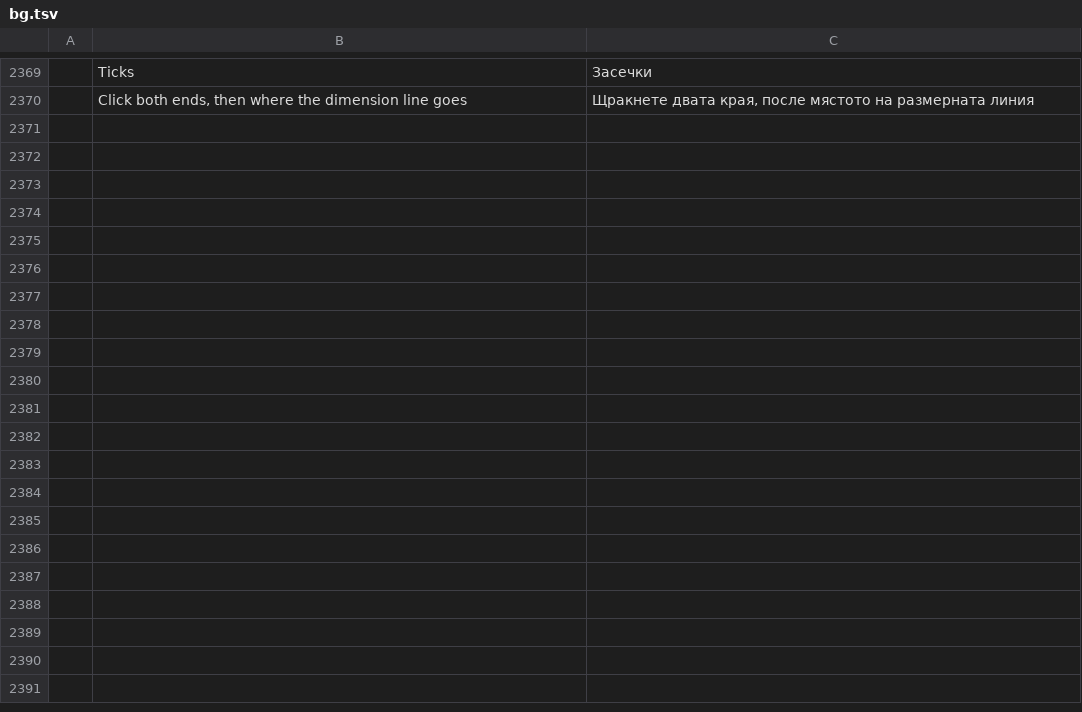
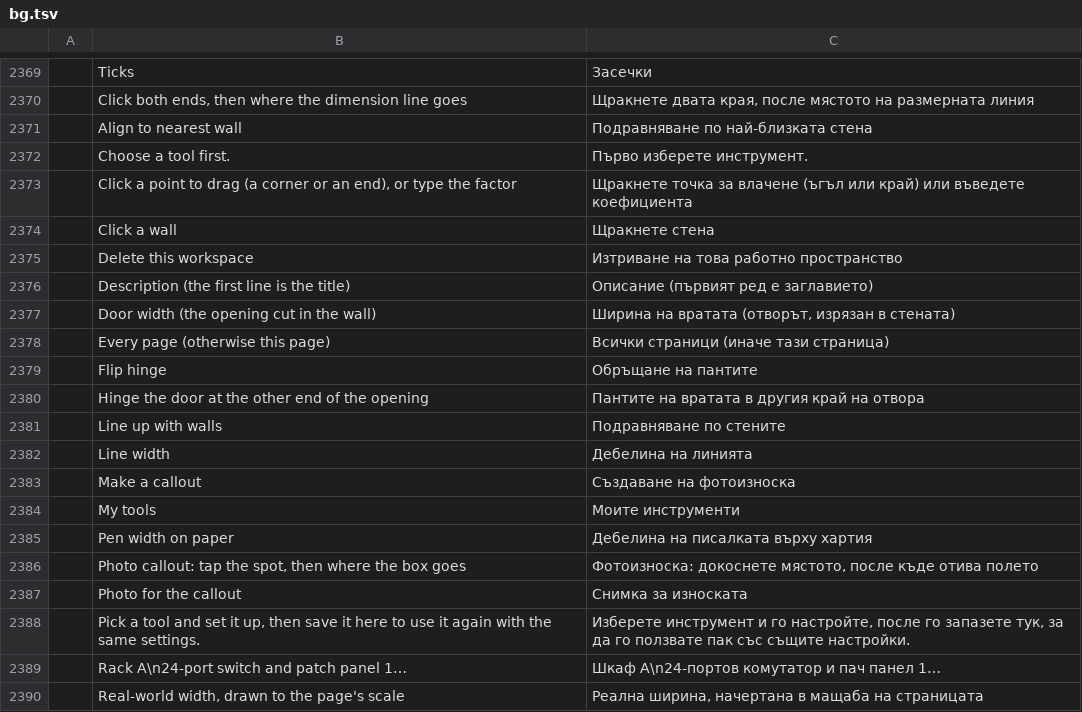
Before and after one commit to Azurehawke/pdfcraft, a TSV file: crates/ui-egui/src/i18n/bg.tsv, drawn as a sheet; only a part is shown, gaps mark what is left out; the diff covers the shown part only; the diff names each change by its address in the sheet, - before the commit and + after, or states it on an @@ line.

```diff
--- a/crates/ui-egui/src/i18n/bg.tsv
+++ b/crates/ui-egui/src/i18n/bg.tsv
+row 2371:  | Align to nearest wall | Подравняване по най-близката стена
+row 2372:  | Choose a tool first. | Първо изберете инструмент.
+row 2373:  | Click a point to drag (a corner or an end), or type the factor | Щракнете точка за влачене (ъгъл или край) или въведете коефициента
+row 2374:  | Click a wall | Щракнете стена
+row 2375:  | Delete this workspace | Изтриване на това работно пространство
+row 2376:  | Description (the first line is the title) | Описание (първият ред е заглавието)
+row 2377:  | Door width (the opening cut in the wall) | Ширина на вратата (отворът, изрязан в стената)
+row 2378:  | Every page (otherwise this page) | Всички страници (иначе тази страница)
+row 2379:  | Flip hinge | Обръщане на пантите
+row 2380:  | Hinge the door at the other end of the opening | Пантите на вратата в другия край на отвора
+row 2381:  | Line up with walls | Подравняване по стените
+row 2382:  | Line width | Дебелина на линията
+row 2383:  | Make a callout | Създаване на фотоизноска
+row 2384:  | My tools | Моите инструменти
+row 2385:  | Pen width on paper | Дебелина на писалката върху хартия
+row 2386:  | Photo callout: tap the spot, then where the box goes | Фотоизноска: докоснете мястото, после къде отива полето
+row 2387:  | Photo for the callout | Снимка за износката
+row 2388:  | Pick a tool and set it up, then save it here to use it again with the same settings. | Изберете инструмент и го настройте, после го запазете тук, за да го ползвате пак със същите настройки.
+row 2389:  | Rack A\n24-port switch and patch panel 1… | Шкаф A\n24-портов комутатор и пач панел 1…
+row 2390:  | Real-world width, drawn to the page's scale | Реална ширина, начертана в мащаба на страницата
```
Also changed, not shown: 46 added rows elsewhere in this file, crates/ui-egui/src/i18n/ar.tsv, crates/ui-egui/src/i18n/fr.tsv, 9 other files.
